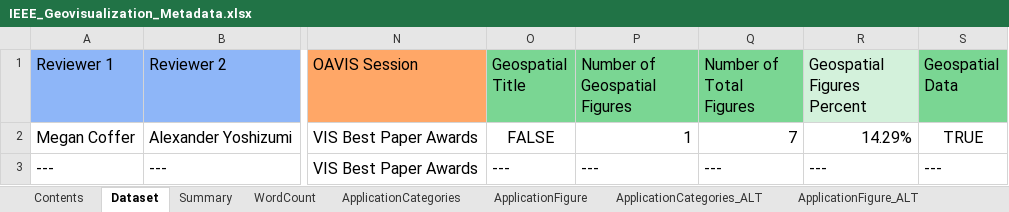
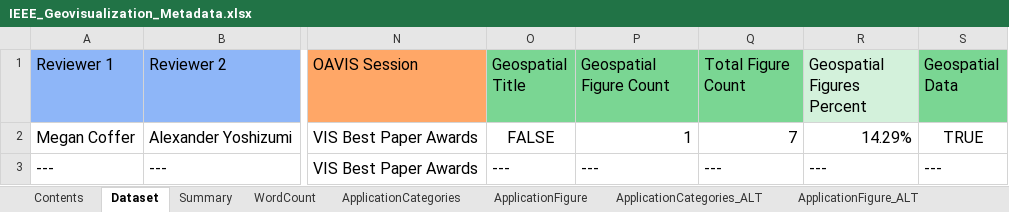
Before and after one commit to ajyoshizumi/IEEE_Geovisualization_Review, an Excel workbook: IEEE_Geovisualization_Metadata.xlsx, sheet Dataset, drawn as a sheet; only a part is shown, gaps mark what is left out; values as stored, in another font and other column widths than the file's, no borders; table styles not drawn; the diff names each change by its address in the sheet, - before the commit and + after, or states it on an @@ line.

Commit message:
Update IEEE_Geovisualization_Metadata.xlsx
[assumed final change]

```diff
--- a/IEEE_Geovisualization_Metadata.xlsx (sheet Dataset)
+++ b/IEEE_Geovisualization_Metadata.xlsx (sheet Dataset)
-P1: Number of Geospatial Figures
+P1: Geospatial Figure Count
-Q1: Number of Total Figures
+Q1: Total Figure Count
```
Also changed, not shown: formulas that keep their value.
